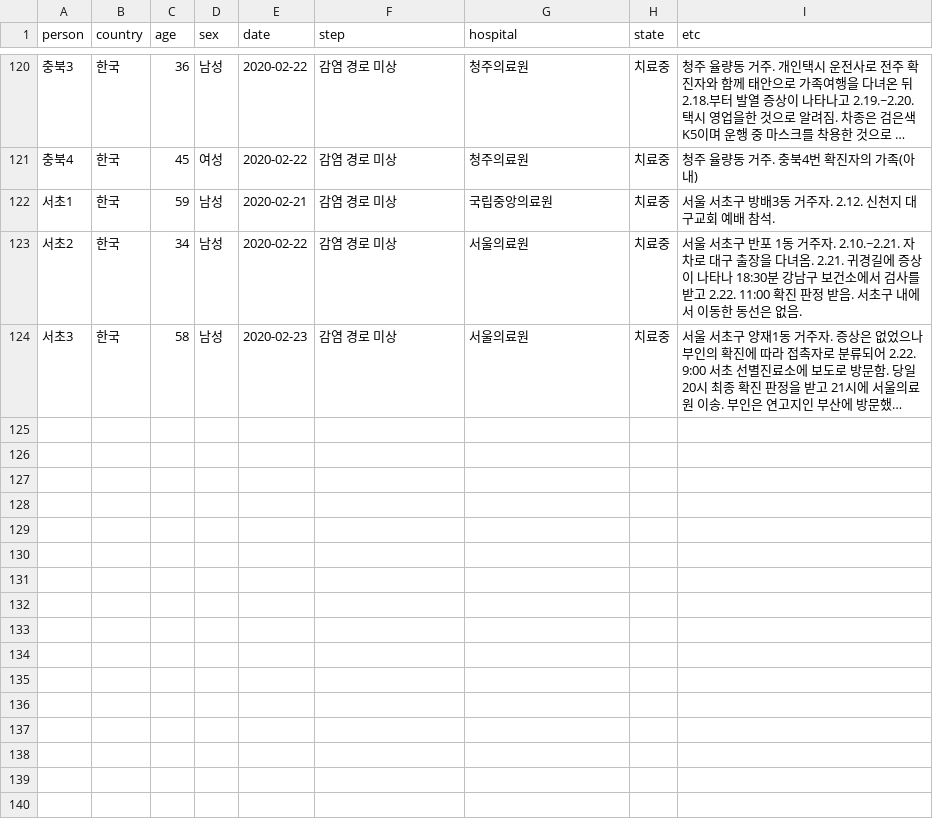
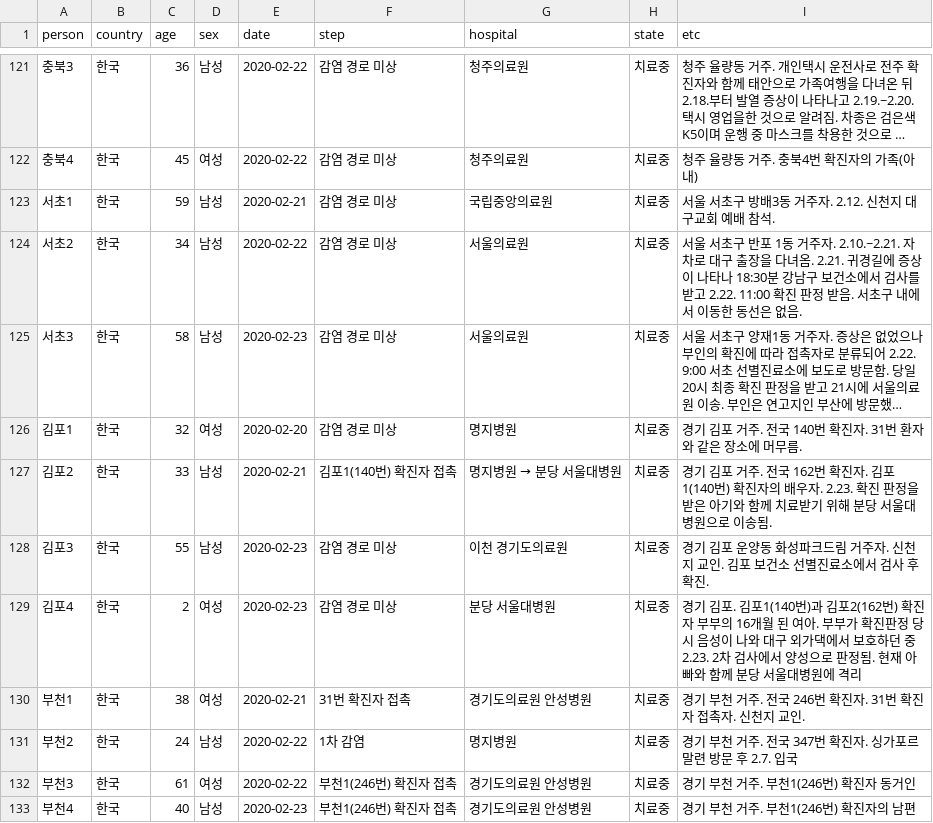
Before and after one commit to soorichu/coronako, a CSV file: public/file/people.csv, drawn as a sheet; only a part is shown, gaps mark what is left out; long unchanged cells end in …; the diff covers the shown part only; the diff names each change by its address in the sheet, - before the commit and + after, or states it on an @@ line.

```diff
--- a/public/file/people.csv
+++ b/public/file/people.csv
+row 126: 김포1 | 한국 | 32 | 여성 | 2020-02-20 | 감염 경로 미상 | 명지병원 | 치료중 | 경기 김포 거주. 전국 140번 확진자. 31번 환자와 같은 장소에 머무름.
+row 127: 김포2 | 한국 | 33 | 남성 | 2020-02-21 | 김포1(140번) 확진자 접촉 | 명지병원 → 분당 서울대병원 | 치료중 | 경기 김포 거주. 전국 162번 확진자. 김포1(140번) 확진자의 배우자. 2.23. 확진 판정을 받은 아기와 함께 치료받기 위해 분당 서울대병원으로 이송됨.
+row 128: 김포3 | 한국 | 55 | 남성 | 2020-02-23 | 감염 경로 미상 | 이천 경기도의료원 | 치료중 | 경기 김포 운양동 화성파크드림 거주자. 신천지 교인. 김포 보건소 선별진료소에서 검사 후 확진.
+row 129: 김포4 | 한국 | 2 | 여성 | 2020-02-23 | 감염 경로 미상 | 분당 서울대병원 | 치료중 | 경기 김포. 김포1(140번)과 김포2(162번) 확진자 부부의 16개월 된 여아. 부부가 확진판정 당시 음성이 나와 대구 외가댁에서 보호하던 중 2.23. 2차 검사에서 양성으로 판정됨. 현재 아빠와 함께 분당 서울대병원에 격리
+row 130: 부천1 | 한국 | 38 | 여성 | 2020-02-21 | 31번 확진자 접촉 | 경기도의료원 안성병원 | 치료중 | 경기 부천 거주. 전국 246번 확진자. 31번 확진자 접촉자. 신천지 교인.
+row 131: 부천2 | 한국 | 24 | 남성 | 2020-02-22 | 1차 감염 | 명지병원 | 치료중 | 경기 부천 거주. 전국 347번 확진자. 싱가포르 말련 방문 후 2.7. 입국
+row 132: 부천3 | 한국 | 61 | 여성 | 2020-02-22 | 부천1(246번) 확진자 접촉 | 경기도의료원 안성병원 | 치료중 | 경기 부천 거주. 부천1(246번) 확진자 동거인
+row 133: 부천4 | 한국 | 40 | 남성 | 2020-02-23 | 부천1(246번) 확진자 접촉 | 경기도의료원 안성병원 | 치료중 | 경기 부천 거주. 부천1(246번) 확진자의 남편
```
Also changed, not shown: 9 added rows and 6 edited cells elsewhere in this file, public/file/position.csv, 2 other files.
